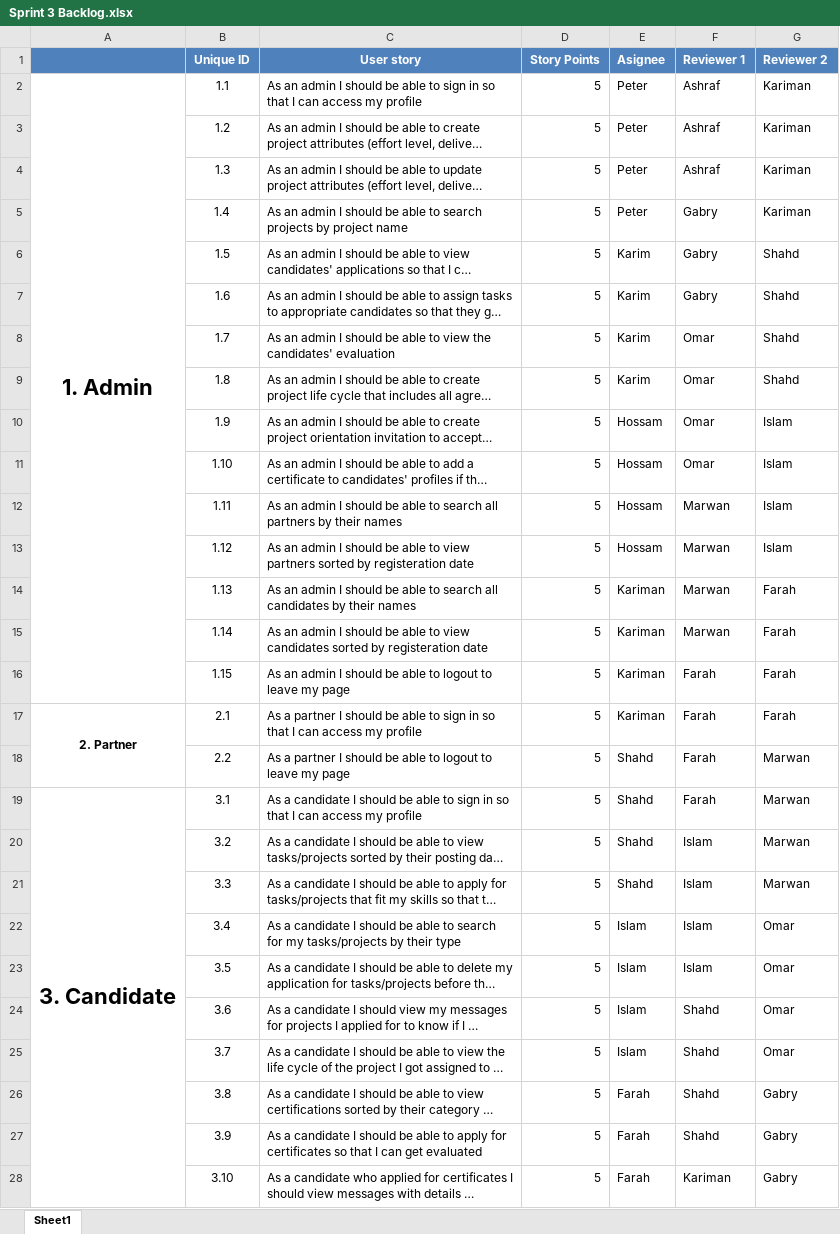
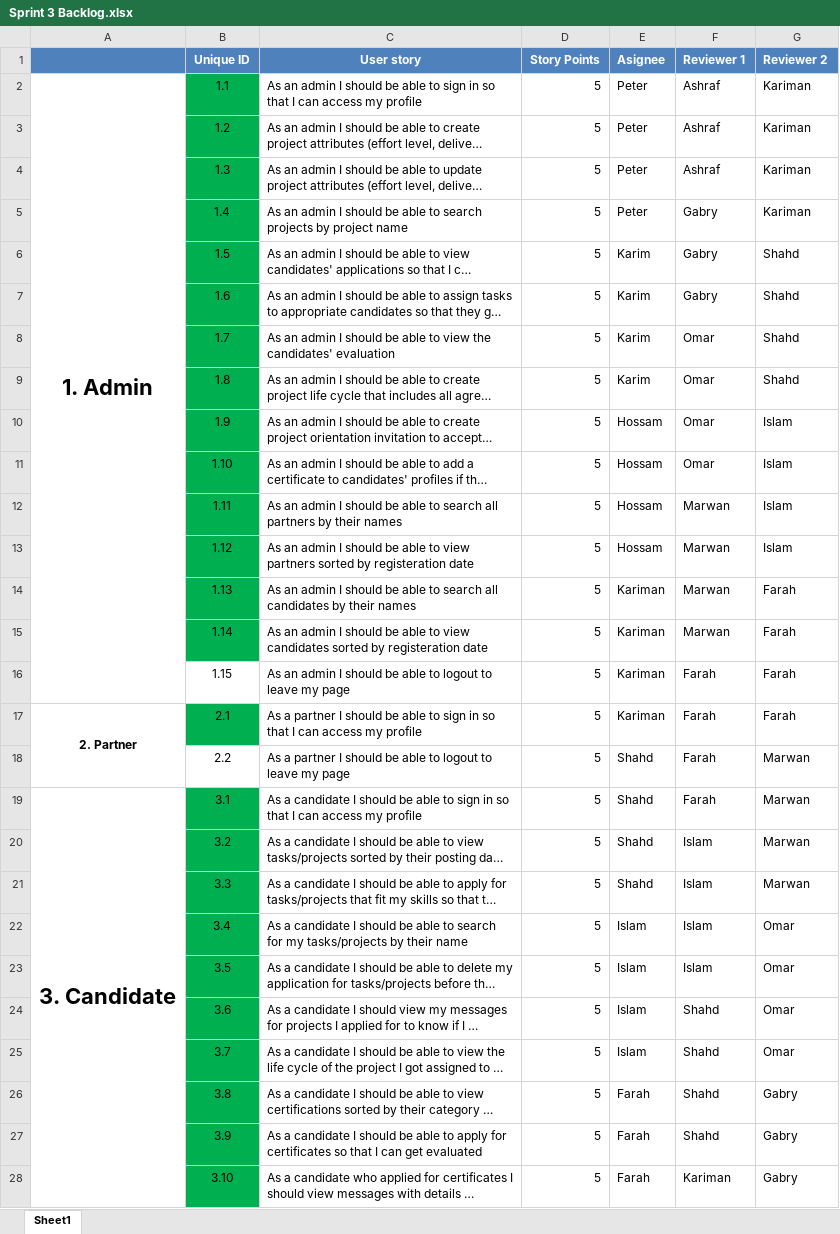
Before and after one commit to SE-GUC/707, an Excel workbook: Sprint 3 Backlog.xlsx, sheet Sheet1, drawn as a sheet; only a part is shown; long unchanged cells end in …; values as stored, in another font and other column widths than the file's, no borders; the diff covers the shown part only; the diff names each change by its address in the sheet, - before the commit and + after, or states it on an @@ line.

Commit message:
Sprint 3

```diff
--- a/Sprint 3 Backlog.xlsx (sheet Sheet1)
+++ b/Sprint 3 Backlog.xlsx (sheet Sheet1)
-B2:B15 fill: none
+B2:B15 fill: #00B050
-B17 fill: none
+B17 fill: #00B050
-B19:B28 fill: none
+B19:B28 fill: #00B050
-C22 (User story): …by their type
+C22 (User story): …by their name
```
Also changed, not shown: 2 edited cells and cell formats elsewhere in this sheet, 41 other files.
